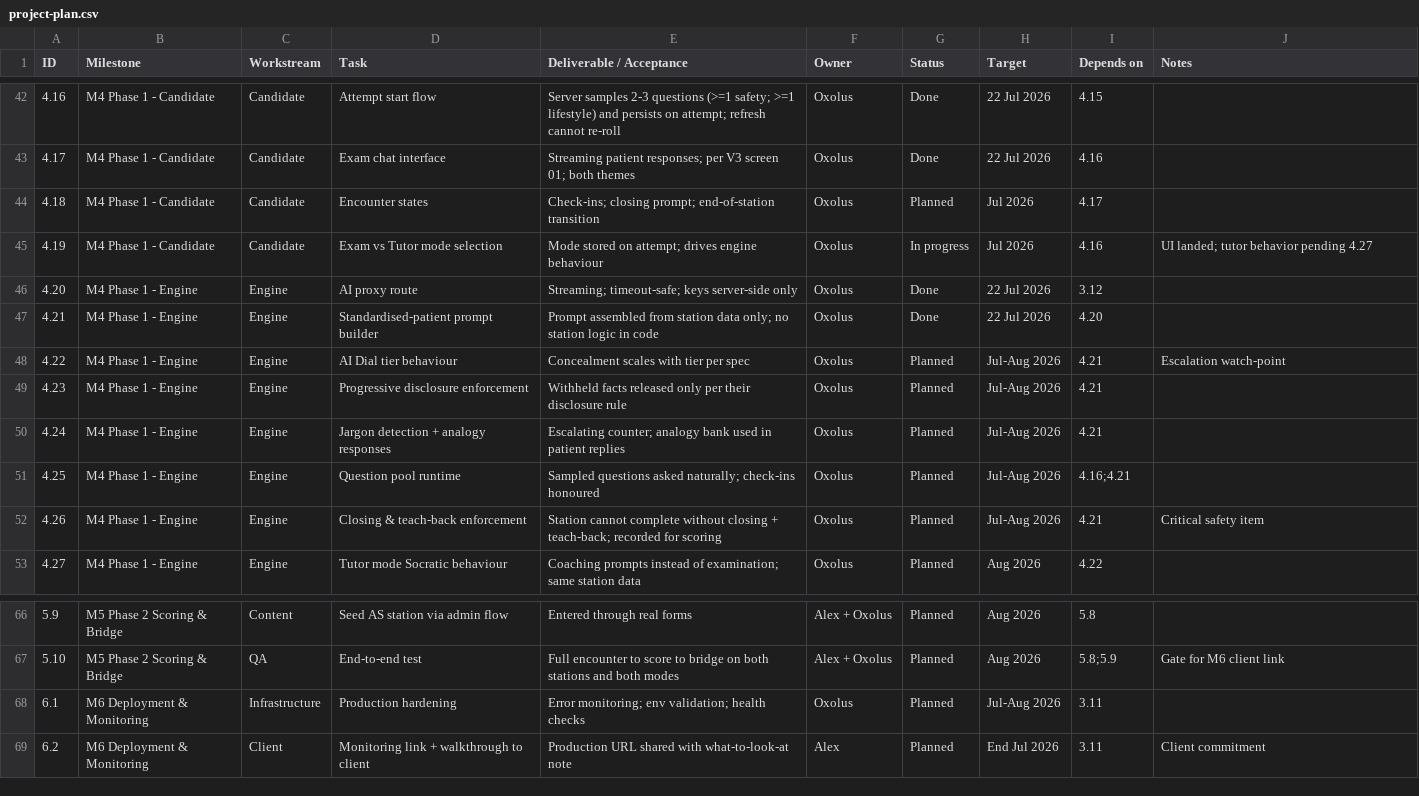
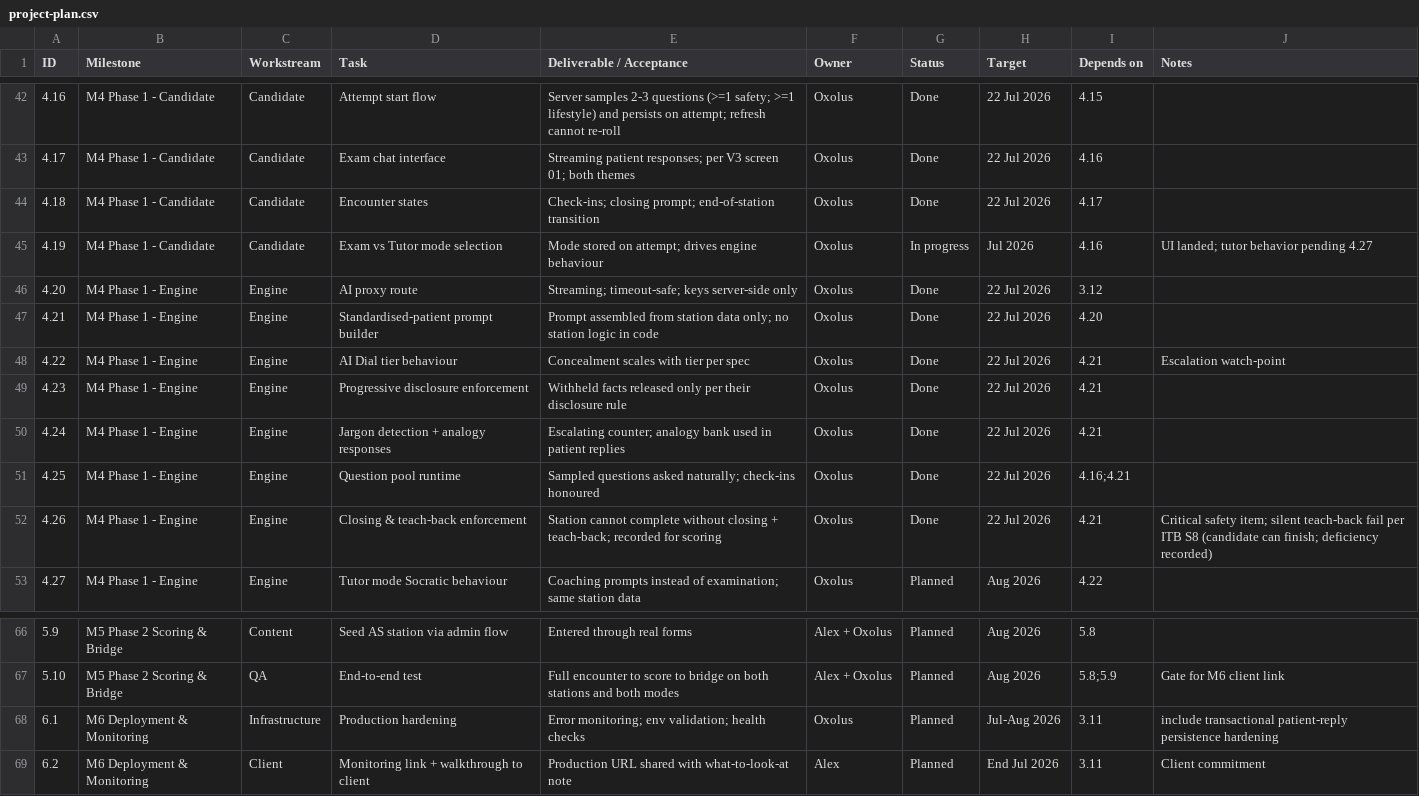
Before and after one commit to alexanderbleyde-droid/OSCE, a CSV file: docs/plan/project-plan.csv, drawn as a sheet; only a part is shown, gaps mark what is left out.

```diff
--- a/docs/plan/project-plan.csv
+++ b/docs/plan/project-plan.csv
@@ -43,3 +43,3 @@ ID,Milestone,Workstream,Task,Deliverable / Acceptance,Owner,Status,Target,Depend
 4.17,M4 Phase 1 - Candidate,Candidate,Exam chat interface,Streaming patient responses; per V3 screen 01; both themes,Oxolus,Done,22 Jul 2026,4.16,
-4.18,M4 Phase 1 - Candidate,Candidate,Encounter states,Check-ins; closing prompt; end-of-station transition,Oxolus,Planned,Jul 2026,4.17,
+4.18,M4 Phase 1 - Candidate,Candidate,Encounter states,Check-ins; closing prompt; end-of-station transition,Oxolus,Done,22 Jul 2026,4.17,
 4.19,M4 Phase 1 - Candidate,Candidate,Exam vs Tutor mode selection,Mode stored on attempt; drives engine behaviour,Oxolus,In progress,Jul 2026,4.16,UI landed; tutor behavior pending 4.27
@@ -47,7 +47,7 @@ ID,Milestone,Workstream,Task,Deliverable / Acceptance,Owner,Status,Target,Depend
 4.21,M4 Phase 1 - Engine,Engine,Standardised-patient prompt builder,Prompt assembled from station data only; no station logic in code,Oxolus,Done,22 Jul 2026,4.20,
-4.22,M4 Phase 1 - Engine,Engine,AI Dial tier behaviour,Concealment scales with tier per spec,Oxolus,Planned,Jul-Aug 2026,4.21,Escalation watch-point
-4.23,M4 Phase 1 - Engine,Engine,Progressive disclosure enforcement,Withheld facts released only per their disclosure rule,Oxolus,Planned,Jul-Aug 2026,4.21,
-4.24,M4 Phase 1 - Engine,Engine,Jargon detection + analogy responses,Escalating counter; analogy bank used in patient replies,Oxolus,Planned,Jul-Aug 2026,4.21,
-4.25,M4 Phase 1 - Engine,Engine,Question pool runtime,Sampled questions asked naturally; check-ins honoured,Oxolus,Planned,Jul-Aug 2026,4.16;4.21,
-4.26,M4 Phase 1 - Engine,Engine,Closing & teach-back enforcement,Station cannot complete without closing + teach-back; recorded for scoring,Oxolus,Planned,Jul-Aug 2026,4.21,Critical safety item
+4.22,M4 Phase 1 - Engine,Engine,AI Dial tier behaviour,Concealment scales with tier per spec,Oxolus,Done,22 Jul 2026,4.21,Escalation watch-point
+4.23,M4 Phase 1 - Engine,Engine,Progressive disclosure enforcement,Withheld facts released only per their disclosure rule,Oxolus,Done,22 Jul 2026,4.21,
+4.24,M4 Phase 1 - Engine,Engine,Jargon detection + analogy responses,Escalating counter; analogy bank used in patient replies,Oxolus,Done,22 Jul 2026,4.21,
+4.25,M4 Phase 1 - Engine,Engine,Question pool runtime,Sampled questions asked naturally; check-ins honoured,Oxolus,Done,22 Jul 2026,4.16;4.21,
+4.26,M4 Phase 1 - Engine,Engine,Closing & teach-back enforcement,Station cannot complete without closing + teach-back; recorded for scoring,Oxolus,Done,22 Jul 2026,4.21,Critical safety item; silent teach-back fail per ITB S8 (candidate can finish; deficiency recorded)
 4.27,M4 Phase 1 - Engine,Engine,Tutor mode Socratic behaviour,Coaching prompts instead of examination; same station data,Oxolus,Planned,Aug 2026,4.22,
@@ -67,3 +67,3 @@ ID,Milestone,Workstream,Task,Deliverable / Acceptance,Owner,Status,Target,Depend
 5.10,M5 Phase 2 Scoring & Bridge,QA,End-to-end test,Full encounter to score to bridge on both stations and both modes,Alex + Oxolus,Planned,Aug 2026,5.8;5.9,Gate for M6 client link
-6.1,M6 Deployment & Monitoring,Infrastructure,Production hardening,Error monitoring; env validation; health checks,Oxolus,Planned,Jul-Aug 2026,3.11,
+6.1,M6 Deployment & Monitoring,Infrastructure,Production hardening,Error monitoring; env validation; health checks,Oxolus,Planned,Jul-Aug 2026,3.11,include transactional patient-reply persistence hardening
 6.2,M6 Deployment & Monitoring,Client,Monitoring link + walkthrough to client,Production URL shared with what-to-look-at note,Alex,Planned,End Jul 2026,3.11,Client commitment
```
Also changed, not shown: 20 other files.
